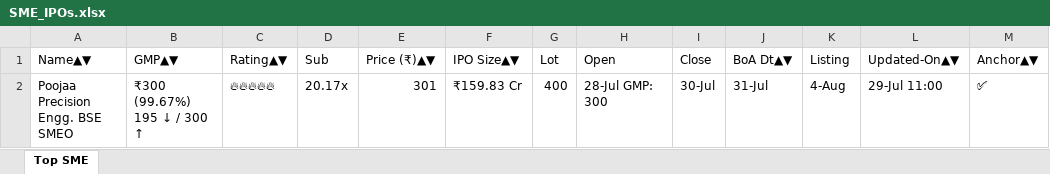
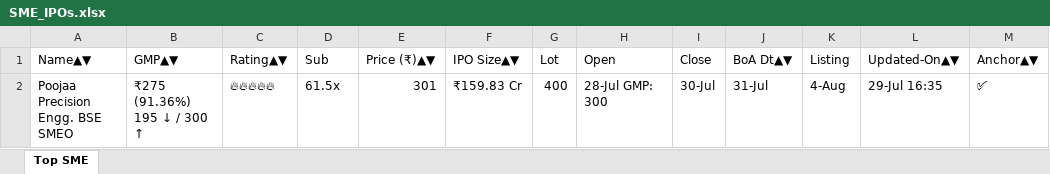
Before and after one commit to ayushpdkushwaha1/ipo-gmp-bot, an Excel workbook: files/SME_IPOs.xlsx, sheet Top SME, drawn as a sheet; values as stored, in another font and other column widths than the file's, no borders; the diff names each change by its address in the sheet, - before the commit and + after, or states it on an @@ line.

```diff
--- a/files/SME_IPOs.xlsx (sheet Top SME)
+++ b/files/SME_IPOs.xlsx (sheet Top SME)
-B2 (GMP▲▼): ₹300 (99.67%) 195 ↓ / 300 ↑
+B2 (GMP▲▼): ₹275 (91.36%) 195 ↓ / 300 ↑
-D2 (Sub): 20.17x
+D2 (Sub): 61.5x
-L2 (Updated-On▲▼): 29-Jul 11:00
+L2 (Updated-On▲▼): 29-Jul 16:35
```
Also changed, not shown: files/Mainboard_IPOs.xlsx, files/gmp.xlsx, 2 other files.
